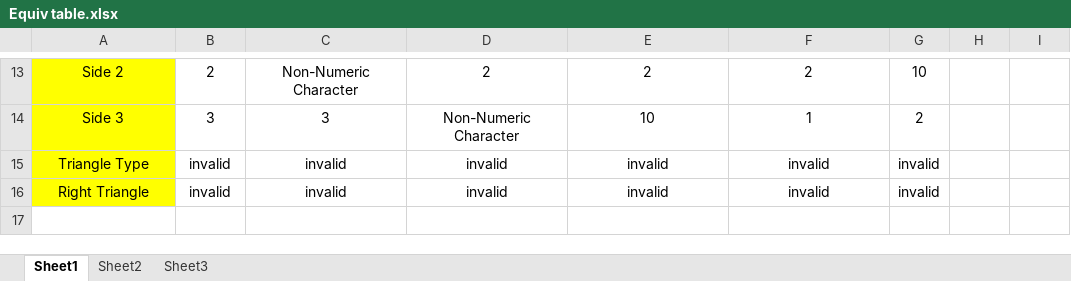
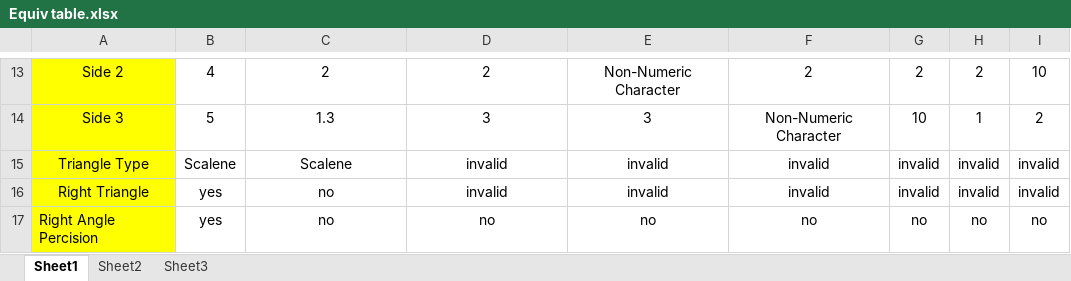
Before and after one commit to miguelcamacho/ssw567-group5, an Excel workbook: Wk 5 Submission/Equiv table.xlsx, sheet Sheet1, drawn as a sheet; only a part is shown, gaps mark what is left out; values as stored, in another font and other column widths than the file's, no borders; removed rows and columns are numbered as before the commit, all else as after; the diff covers the shown part only; the diff names each change by its address in the sheet, - before the commit and + after, or states it on an @@ line.

```diff
--- a/Wk 5 Submission/Equiv table.xlsx (sheet Sheet1)
+++ b/Wk 5 Submission/Equiv table.xlsx (sheet Sheet1)
-B13: 2
+B13: 4
-C13: Non-Numeric Character
+C13: 2
-E13: 2
+E13: Non-Numeric Character
-G13: 10
+G13: 2
-H13: (empty)
+H13: 2
-I13: (empty)
+I13: 10
-row 14: Side 3 | 3 | 3 | Non-Numeric Character | 10 | 1 | 2
+row 14: Side 3 | 5 | 1.3 | 3 | 3 | Non-Numeric Character | 10 | 1 | 2
-B15: invalid
+B15: Scalene
-C15: invalid
+C15: Scalene
-H15:H16: (empty)
+H15:H16: invalid
-I15:I16: (empty)
+I15:I16: invalid
-B16: invalid
+B16: yes
-C16: invalid
+C16: no
+row 17: Right Angle Percision | yes | no | no | no | no | no | no | no
```
Also changed, not shown: 1 added row, 1 removed row, 24 edited cells, cell formats and merged cells elsewhere in this sheet, 1 other file.
